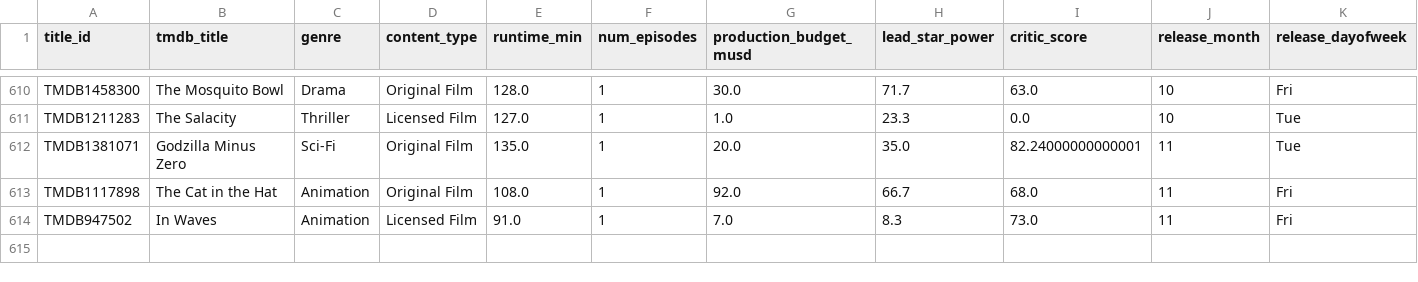
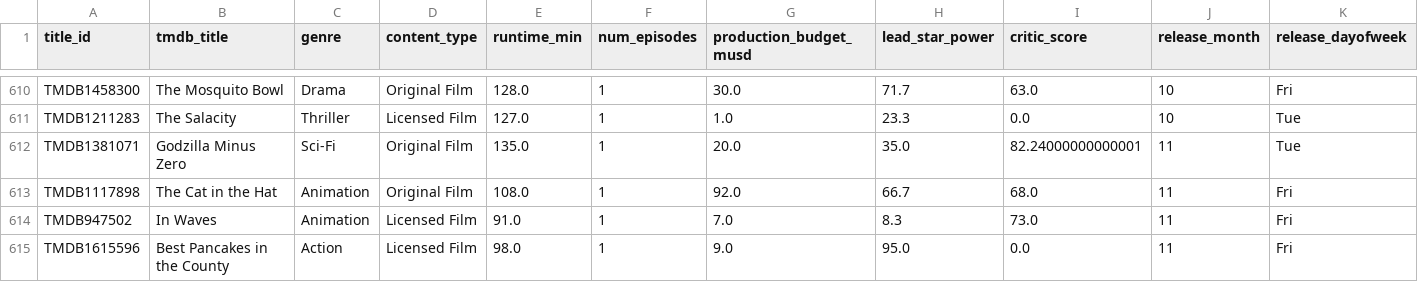
Before and after one commit to abhishekghaisas/Content-Portfolio-Strategy, a CSV file: data/catalog_history.csv, drawn as a sheet; only a part is shown, gaps mark what is left out; rows hold the shown columns only; the diff names each change by its address in the sheet, - before the commit and + after, or states it on an @@ line.

```diff
--- a/data/catalog_history.csv
+++ b/data/catalog_history.csv
+row 615: TMDB1615596 | Best Pancakes in the County | Action | Licensed Film | 98.0 | 1 | 9.0 | 95.0 | 0.0 | 11 | Fri
```
Also changed, not shown: 1 other file.
